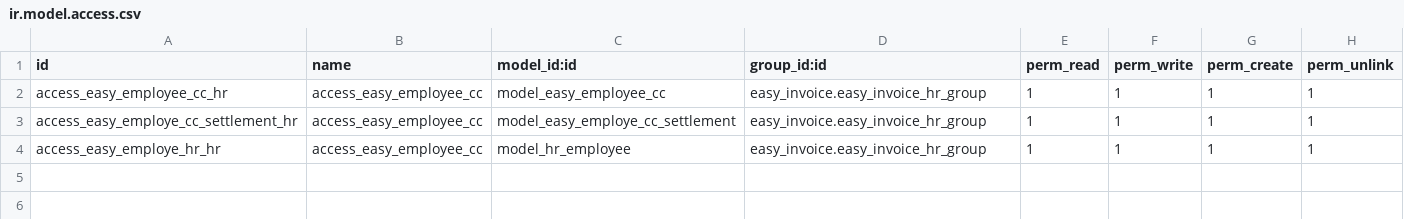
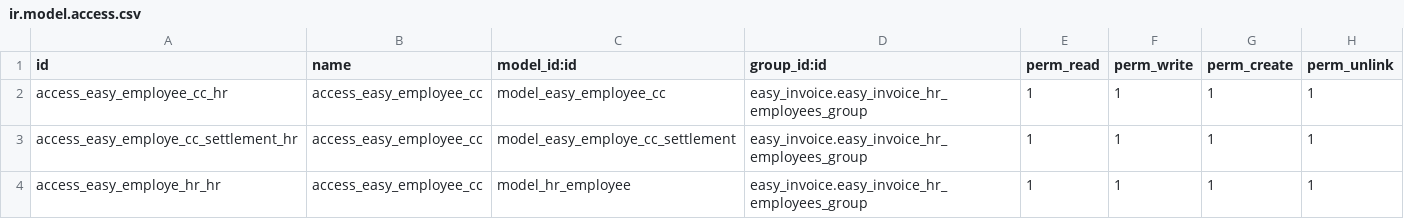
Before and after one commit to calyx-servicios/easy-invoice, a CSV file: easy_invoice_employee_cc/security/ir.model.access.csv, drawn as a sheet.

Commit message:
[FIX][easy_invoice][...emplployee_cc] -updated access to menues

```diff
--- a/easy_invoice_employee_cc/security/ir.model.access.csv
+++ b/easy_invoice_employee_cc/security/ir.model.access.csv
@@ -1,4 +1,4 @@
 id,name,model_id:id,group_id:id,perm_read,perm_write,perm_create,perm_unlink
-access_easy_employee_cc_hr,access_easy_employee_cc,model_easy_employee_cc,easy_invoice.easy_invoice_hr_group,1,1,1,1
-access_easy_employe_cc_settlement_hr,access_easy_employee_cc,model_easy_employe_cc_settlement,easy_invoice.easy_invoice_hr_group,1,1,1,1
-access_easy_employe_hr_hr,access_easy_employee_cc,model_hr_employee,easy_invoice.easy_invoice_hr_group,1,1,1,1
+access_easy_employee_cc_hr,access_easy_employee_cc,model_easy_employee_cc,easy_invoice.easy_invoice_hr_employees_group,1,1,1,1
+access_easy_employe_cc_settlement_hr,access_easy_employee_cc,model_easy_employe_cc_settlement,easy_invoice.easy_invoice_hr_employees_group,1,1,1,1
+access_easy_employe_hr_hr,access_easy_employee_cc,model_hr_employee,easy_invoice.easy_invoice_hr_employees_group,1,1,1,1
```
Also changed, not shown: 2 other files.
